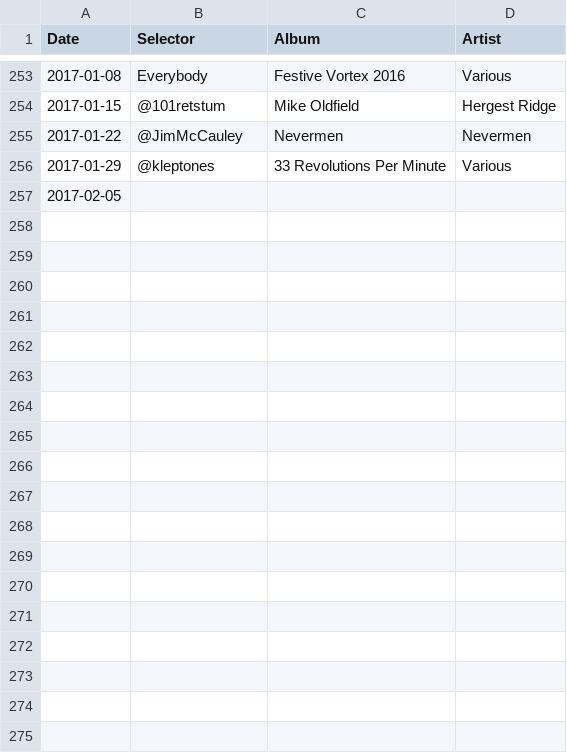
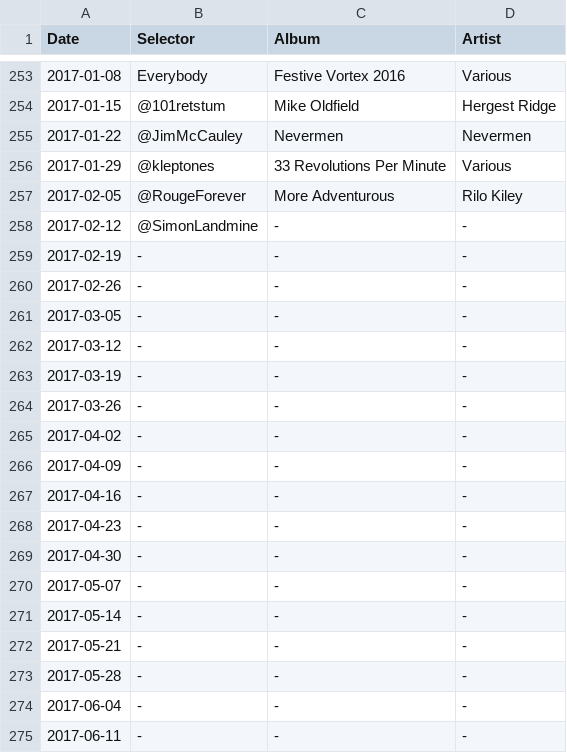
Before and after one commit to akx/listeningclub, a TSV file: entries.tsv, drawn as a sheet; only a part is shown, gaps mark what is left out; the diff covers the shown part only.

Commit message:
Update.

```diff
--- a/entries.tsv
+++ b/entries.tsv
@@ -256,2 +256,20 @@ Date	Selector	Album	Artist
 2017-01-29	@kleptones	33 Revolutions Per Minute	Various
-2017-02-05
+2017-02-05	@RougeForever	More Adventurous	Rilo Kiley
+2017-02-12	@SimonLandmine	-	-
+2017-02-19	-	-	-
+2017-02-26	-	-	-
+2017-03-05	-	-	-
+2017-03-12	-	-	-
+2017-03-19	-	-	-
+2017-03-26	-	-	-
+2017-04-02	-	-	-
+2017-04-09	-	-	-
+2017-04-16	-	-	-
+2017-04-23	-	-	-
+2017-04-30	-	-	-
+2017-05-07	-	-	-
+2017-05-14	-	-	-
+2017-05-21	-	-	-
+2017-05-28	-	-	-
+2017-06-04	-	-	-
+2017-06-11	-	-	-
```
Also changed, not shown: 29 added rows elsewhere in this file.
